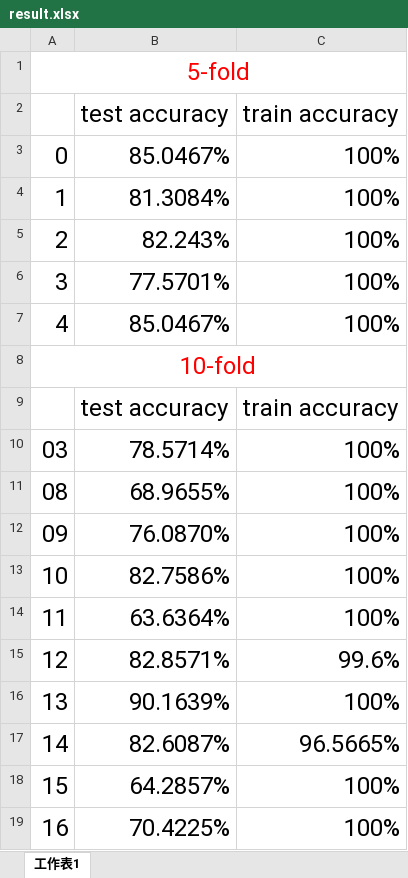
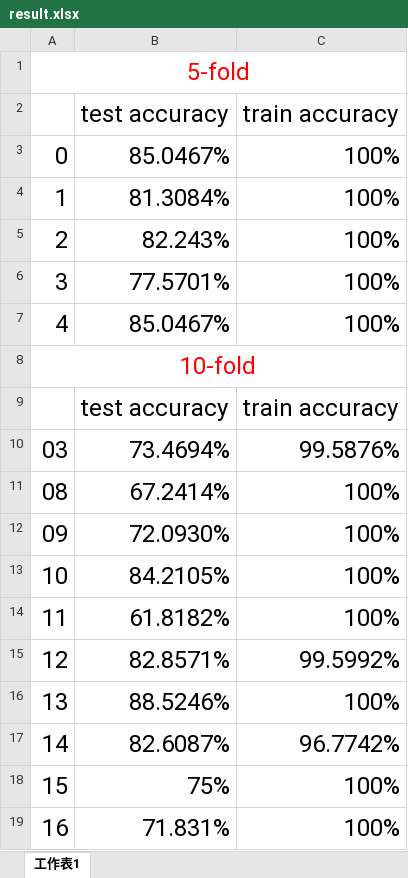
Before and after one commit to HaoTse/emotion-recognition, an Excel workbook: result.xlsx, sheet 工作表1, drawn as a sheet; values as stored, in another font and other column widths than the file's, no borders; the diff names each change by its address in the sheet, - before the commit and + after, or states it on an @@ line.

```diff
--- a/result.xlsx (sheet 工作表1)
+++ b/result.xlsx (sheet 工作表1)
-B10 (test accuracy): 78.5714%
+B10 (test accuracy): 73.4694%
-C10 (train accuracy): 100%
+C10 (train accuracy): 99.5876%
-B11 (test accuracy): 68.9655%
+B11 (test accuracy): 67.2414%
-B12 (test accuracy): 76.0870%
+B12 (test accuracy): 72.0930%
-B13 (test accuracy): 82.7586%
+B13 (test accuracy): 84.2105%
-B14 (test accuracy): 63.6364%
+B14 (test accuracy): 61.8182%
-C15 (train accuracy): 99.6%
+C15 (train accuracy): 99.5992%
-B16 (test accuracy): 90.1639%
+B16 (test accuracy): 88.5246%
-C17 (train accuracy): 96.5665%
+C17 (train accuracy): 96.7742%
-B18 (test accuracy): 64.2857%
+B18 (test accuracy): 75%
-B19 (test accuracy): 70.4225%
+B19 (test accuracy): 71.831%
```
Also changed, not shown: 20 other files.
